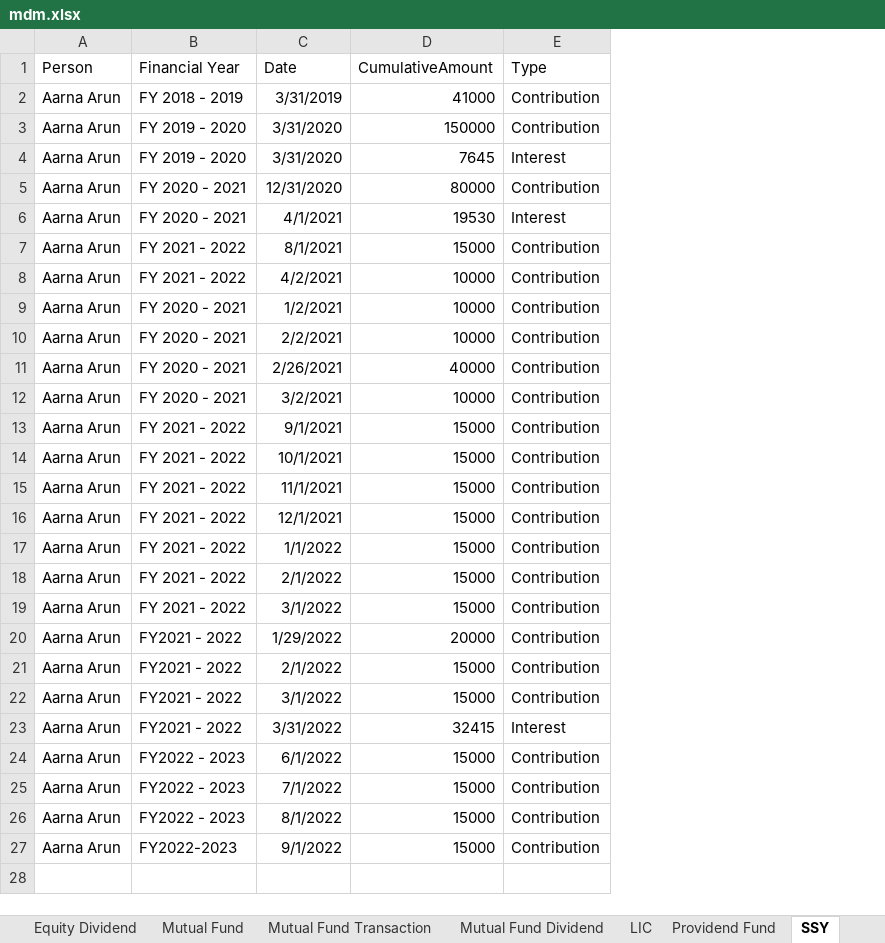
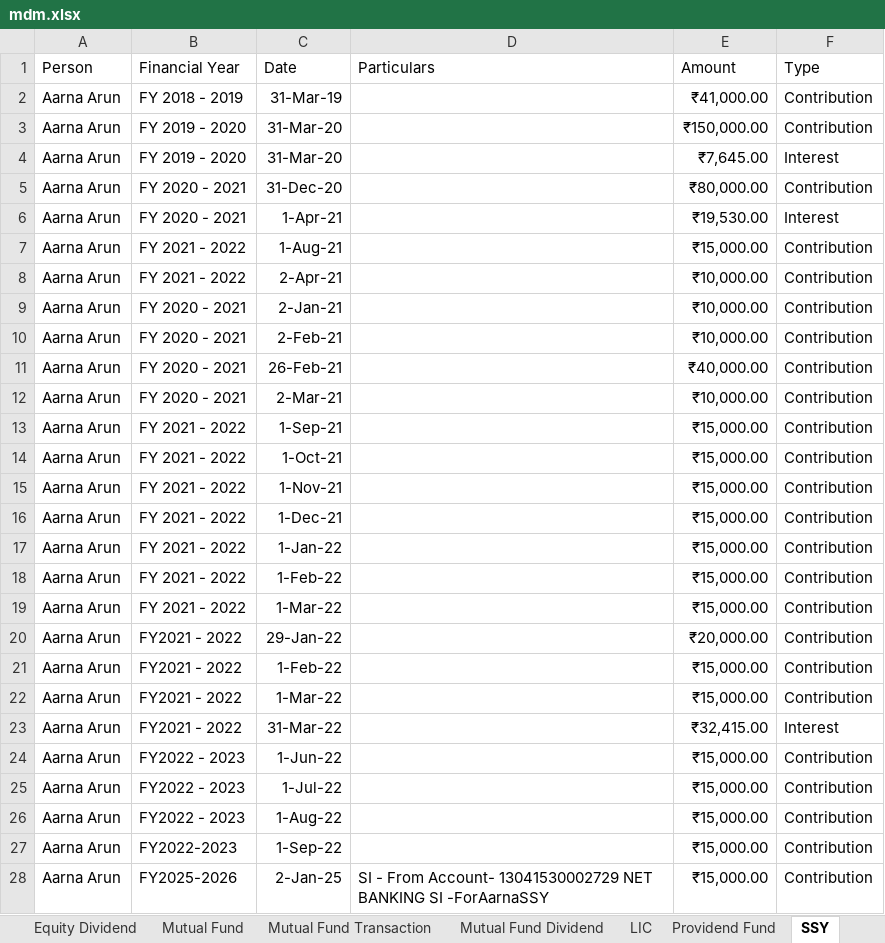
Before and after one commit to arunvambur/personal-analytics, an Excel workbook: data/normalized/mdm.xlsx, sheet SSY, drawn as a sheet; only a part is shown; values as stored, in another font and other column widths than the file's, no borders; table styles not drawn; removed rows and columns are numbered as before the commit, all else as after; the diff covers the shown part only; the diff names each change by its address in the sheet, - before the commit and + after, or states it on an @@ line.

```diff
--- a/data/normalized/mdm.xlsx (sheet SSY)
+++ b/data/normalized/mdm.xlsx (sheet SSY)
-column D (CumulativeAmount), rows 2-27: 41000 | 150000 | 7645 | 80000 | 19530 | 15000 | 10000 | 10000 | 10000 | 40000 | 10000 | 15000 | 15000 | 15000 | 15000 | 15000 | 15000 | 15000 | 20000 | 15000 | 15000 | 32415 | 15000 | 15000 | 15000 | 15000
+column D (Particulars), empty
+column E (Amount), rows 2-27: ₹41,000.00 | ₹150,000.00 | ₹7,645.00 | ₹80,000.00 | ₹19,530.00 | ₹15,000.00 | ₹10,000.00 | ₹10,000.00 | ₹10,000.00 | ₹40,000.00 | ₹10,000.00 | ₹15,000.00 | ₹15,000.00 | ₹15,000.00 | ₹15,000.00 | ₹15,000.00 | ₹15,000.00 | ₹15,000.00 | ₹20,000.00 | ₹15,000.00 | ₹15,000.00 | ₹32,415.00 | ₹15,000.00 | ₹15,000.00 | ₹15,000.00 | ₹15,000.00
-C2 (Date): 3/31/2019
+C2 (Date): 31-Mar-19
-C3:C4 (Date): 3/31/2020
+C3:C4 (Date): 31-Mar-20
-C5 (Date): 12/31/2020
+C5 (Date): 31-Dec-20
-C6 (Date): 4/1/2021
+C6 (Date): 1-Apr-21
-C7 (Date): 8/1/2021
+C7 (Date): 1-Aug-21
-C8 (Date): 4/2/2021
+C8 (Date): 2-Apr-21
-C9 (Date): 1/2/2021
+C9 (Date): 2-Jan-21
-C10 (Date): 2/2/2021
+C10 (Date): 2-Feb-21
-C11 (Date): 2/26/2021
+C11 (Date): 26-Feb-21
-C12 (Date): 3/2/2021
+C12 (Date): 2-Mar-21
-C13 (Date): 9/1/2021
+C13 (Date): 1-Sep-21
-C14 (Date): 10/1/2021
+C14 (Date): 1-Oct-21
-C15 (Date): 11/1/2021
+C15 (Date): 1-Nov-21
-C16 (Date): 12/1/2021
+C16 (Date): 1-Dec-21
-C17 (Date): 1/1/2022
+C17 (Date): 1-Jan-22
-C18 (Date): 2/1/2022
+C18 (Date): 1-Feb-22
-C19 (Date): 3/1/2022
+C19 (Date): 1-Mar-22
-C20 (Date): 1/29/2022
+C20 (Date): 29-Jan-22
-C21 (Date): 2/1/2022
+C21 (Date): 1-Feb-22
-C22 (Date): 3/1/2022
+C22 (Date): 1-Mar-22
-C23 (Date): 3/31/2022
+C23 (Date): 31-Mar-22
-C24 (Date): 6/1/2022
+C24 (Date): 1-Jun-22
-C25 (Date): 7/1/2022
+C25 (Date): 1-Jul-22
-C26 (Date): 8/1/2022
+C26 (Date): 1-Aug-22
-C27 (Date): 9/1/2022
+C27 (Date): 1-Sep-22
+row 28: Aarna Arun | FY2025-2026 | 2-Jan-25 | SI - From Account- 13041530002729 NET BANKING SI -ForAarnaSSY | ₹15,000.00 | Contribution
```
Also changed, not shown: 3 added rows elsewhere in this sheet, sheet Equity Transaction, sheet Bond, sheet Providend Fund, sheet Equity, sheet Equity Dividend, sheet NPS, other sheet tabs, formulas that keep their value, data/arun/bank/icici/ICICI BankStatement.xlsx, 14 other files.
